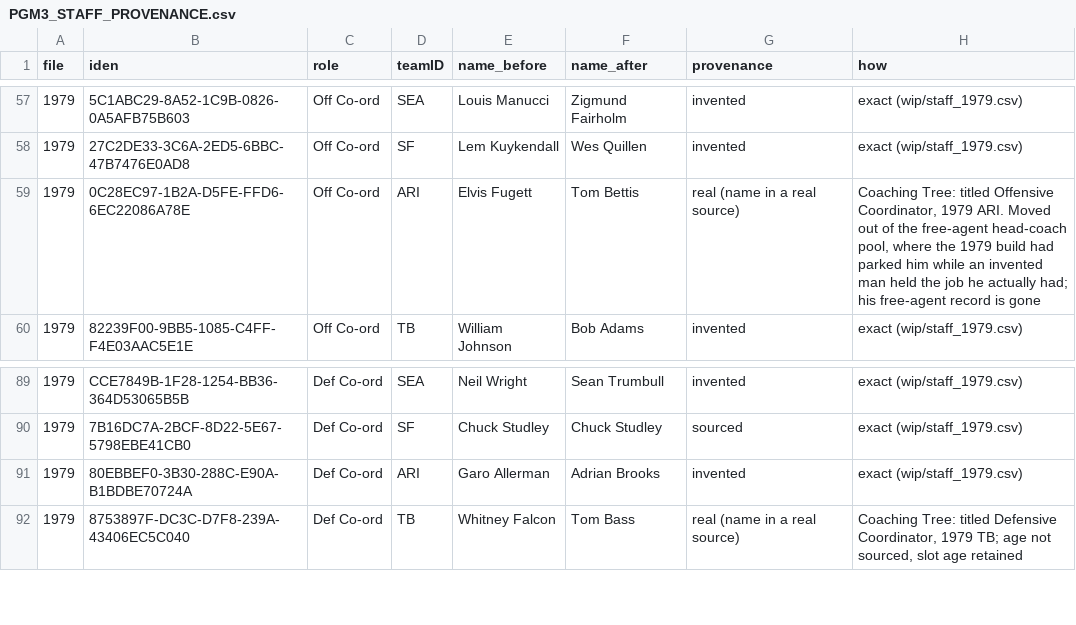
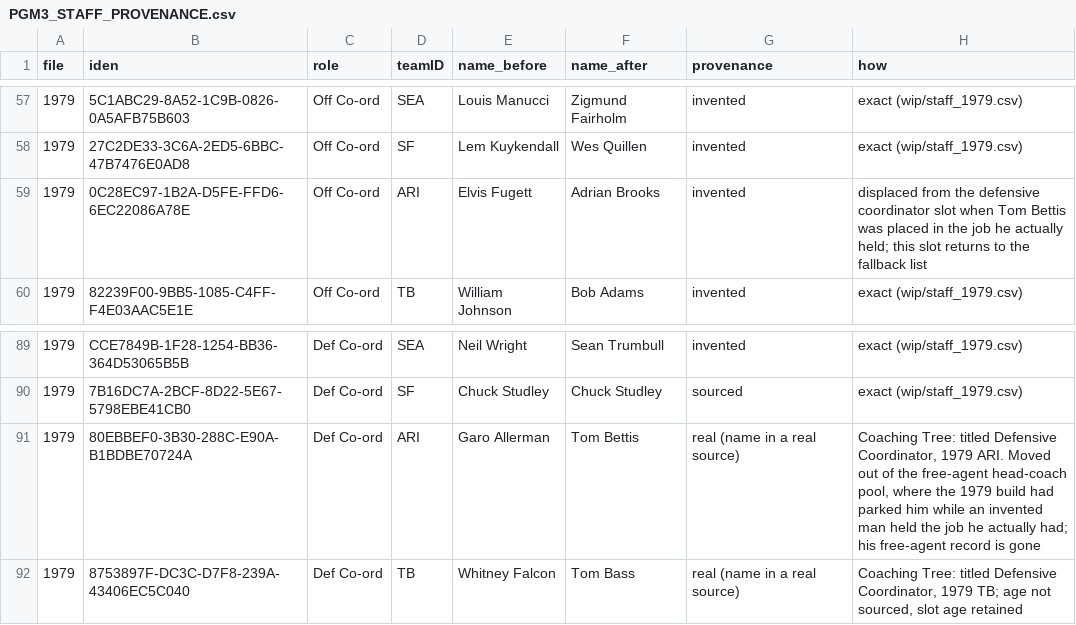
Before and after one commit to trbletrble1/pocketgm-rosters, a CSV file: reference/PGM3_STAFF_PROVENANCE.csv, drawn as a sheet; only a part is shown, gaps mark what is left out.

```diff
--- a/reference/PGM3_STAFF_PROVENANCE.csv
+++ b/reference/PGM3_STAFF_PROVENANCE.csv
@@ -58,3 +58,3 @@ file,iden,role,teamID,name_before,name_after,provenance,how
 1979,27C2DE33-3C6A-2ED5-6BBC-47B7476E0AD8,Off Co-ord,SF,Lem Kuykendall,Wes Quillen,invented,exact (wip/staff_1979.csv)
-1979,0C28EC97-1B2A-D5FE-FFD6-6EC22086A78E,Off Co-ord,ARI,Elvis Fugett,Tom Bettis,real (name in a real source),"Coaching Tree: titled Offensive Coordinator, 1979 ARI. Moved out of the free-agent head-coach pool, where the 1979 build had parked him while an invented man held the job he actually had; his free-agent record is gone"
+1979,0C28EC97-1B2A-D5FE-FFD6-6EC22086A78E,Off Co-ord,ARI,Elvis Fugett,Adrian Brooks,invented,displaced from the defensive coordinator slot when Tom Bettis was placed in the job he actually held; this slot returns to the fallback list
 1979,82239F00-9BB5-1085-C4FF-F4E03AAC5E1E,Off Co-ord,TB,William Johnson,Bob Adams,invented,exact (wip/staff_1979.csv)
@@ -90,3 +90,3 @@ file,iden,role,teamID,name_before,name_after,provenance,how
 1979,7B16DC7A-2BCF-8D22-5E67-5798EBE41CB0,Def Co-ord,SF,Chuck Studley,Chuck Studley,sourced,exact (wip/staff_1979.csv)
-1979,80EBBEF0-3B30-288C-E90A-B1BDBE70724A,Def Co-ord,ARI,Garo Allerman,Adrian Brooks,invented,exact (wip/staff_1979.csv)
+1979,80EBBEF0-3B30-288C-E90A-B1BDBE70724A,Def Co-ord,ARI,Garo Allerman,Tom Bettis,real (name in a real source),"Coaching Tree: titled Defensive Coordinator, 1979 ARI. Moved out of the free-agent head-coach pool, where the 1979 build had parked him while an invented man held the job he actually had; his free-agent record is gone"
 1979,8753897F-DC3C-D7F8-239A-43406EC5C040,Def Co-ord,TB,Whitney Falcon,Tom Bass,real (name in a real source),"Coaching Tree: titled Defensive Coordinator, 1979 TB; age not sourced, slot age retained"
```
Also changed, not shown: 2 other files.
